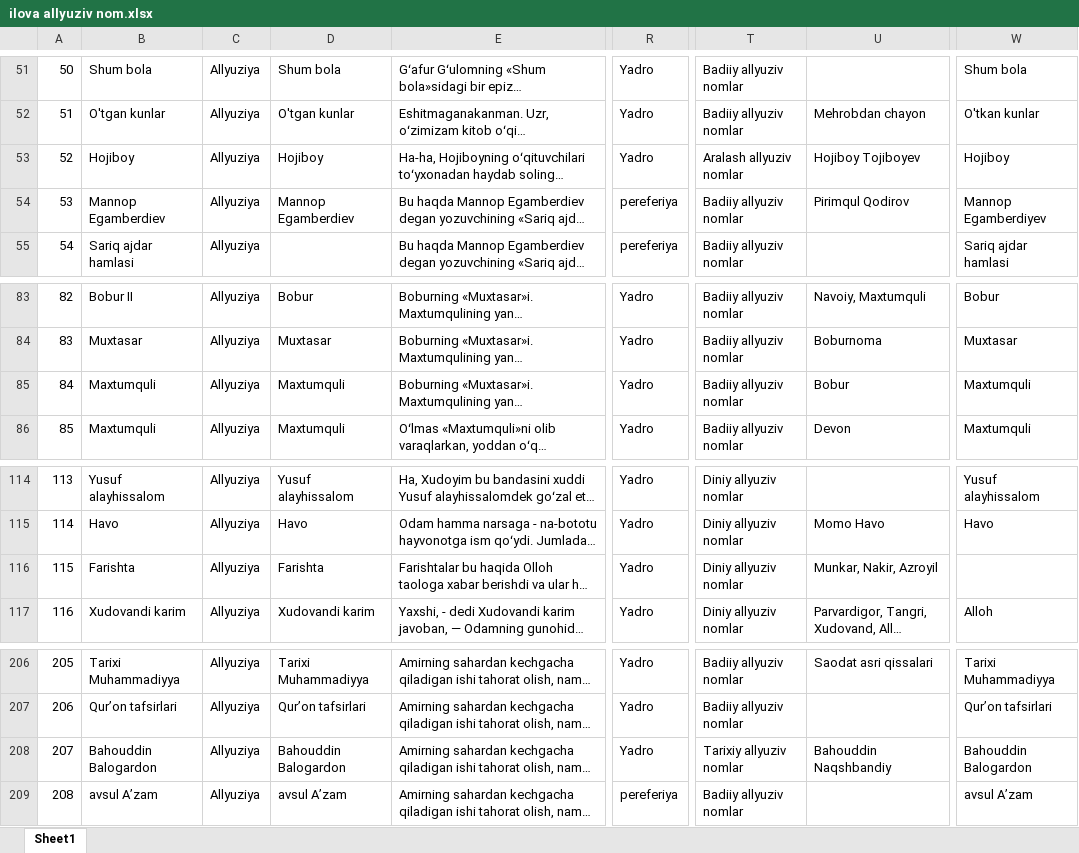
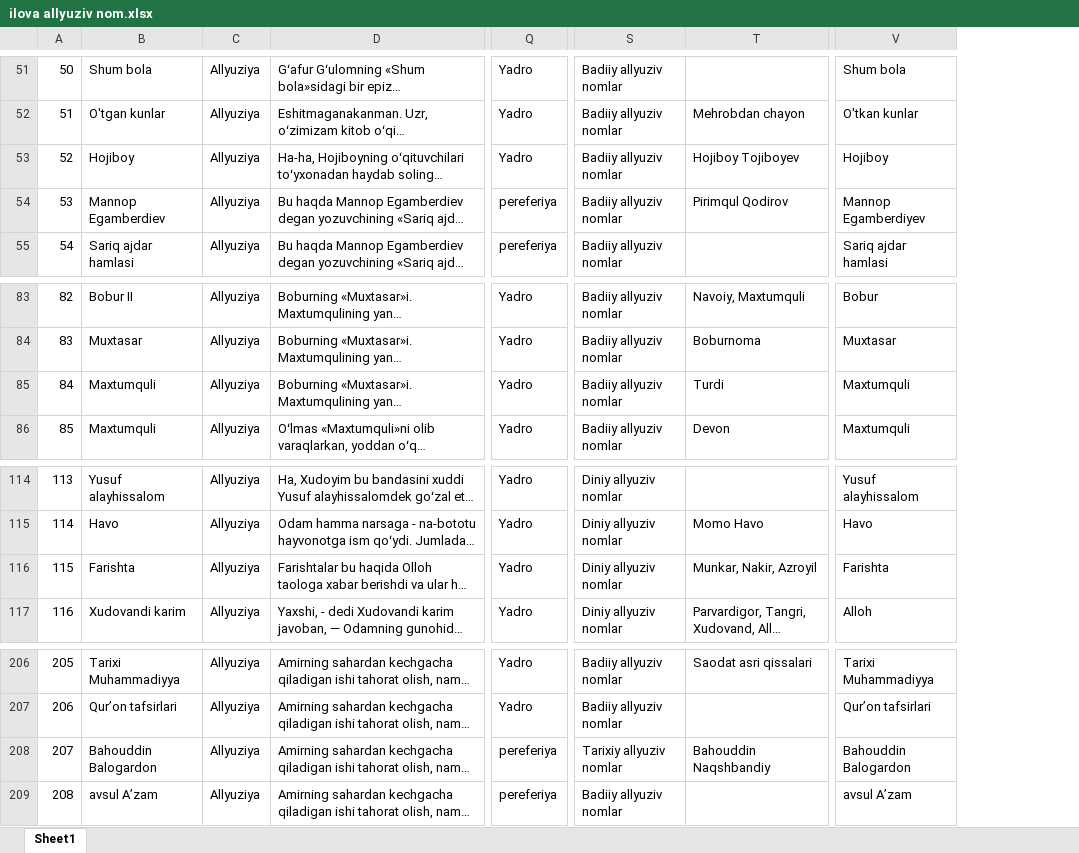
Before and after one commit to istamovx/uzlanginterteza, an Excel workbook: excel-manba/ilova allyuziv nom.xlsx, sheet Sheet1, drawn as a sheet; only a part is shown, gaps mark what is left out; long unchanged cells end in …; values as stored, in another font and other column widths than the file's, no cell formats; removed rows and columns are numbered as before the commit, all else as after; the diff covers the shown part only; the diff names each change by its address in the sheet, - before the commit and + after, or states it on an @@ line.

```diff
--- a/excel-manba/ilova allyuziv nom.xlsx (sheet Sheet1)
+++ b/excel-manba/ilova allyuziv nom.xlsx (sheet Sheet1)
-column D, rows 51-54: Shum bola | O'tgan kunlar | Hojiboy | Mannop Egamberdiev; rows 83-86: Bobur | Muxtasar | Maxtumquli | Maxtumquli; rows 114-117: Yusuf alayhissalom | Havo | Farishta | Xudovandi karim; rows 206-209: Tarixi Muhammadiyya | Qur’on tafsirlari | Bahouddin Balogardon | avsul A’zam
-S53: Aralash allyuziv nomlar
+S53: Badiiy allyuziv nomlar
-T85: Bobur
+T85: Turdi
-V116: (empty)
+V116: Farishta
-Q208: Yadro
+Q208: pereferiya
```
Also changed, not shown: 29 edited cells elsewhere in this sheet, cell formats, excel-manba/Maqol ilovam.xlsx, excel-manba/ilova Iqtibos.xlsx, 20 other files.
